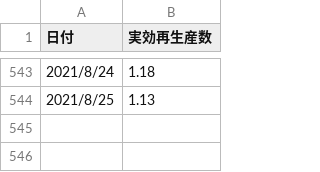
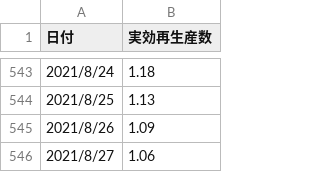
Before and after one commit to nyeoro-bong/vaccineRiskCalc, a CSV file: eRNumber.csv, drawn as a sheet; only a part is shown, gaps mark what is left out.

```diff
--- a/eRNumber.csv
+++ b/eRNumber.csv
@@ -544 +544,3 @@
 2021/8/25,1.13
+2021/8/26,1.09
+2021/8/27,1.06
```
Also changed, not shown: 2 other files.
